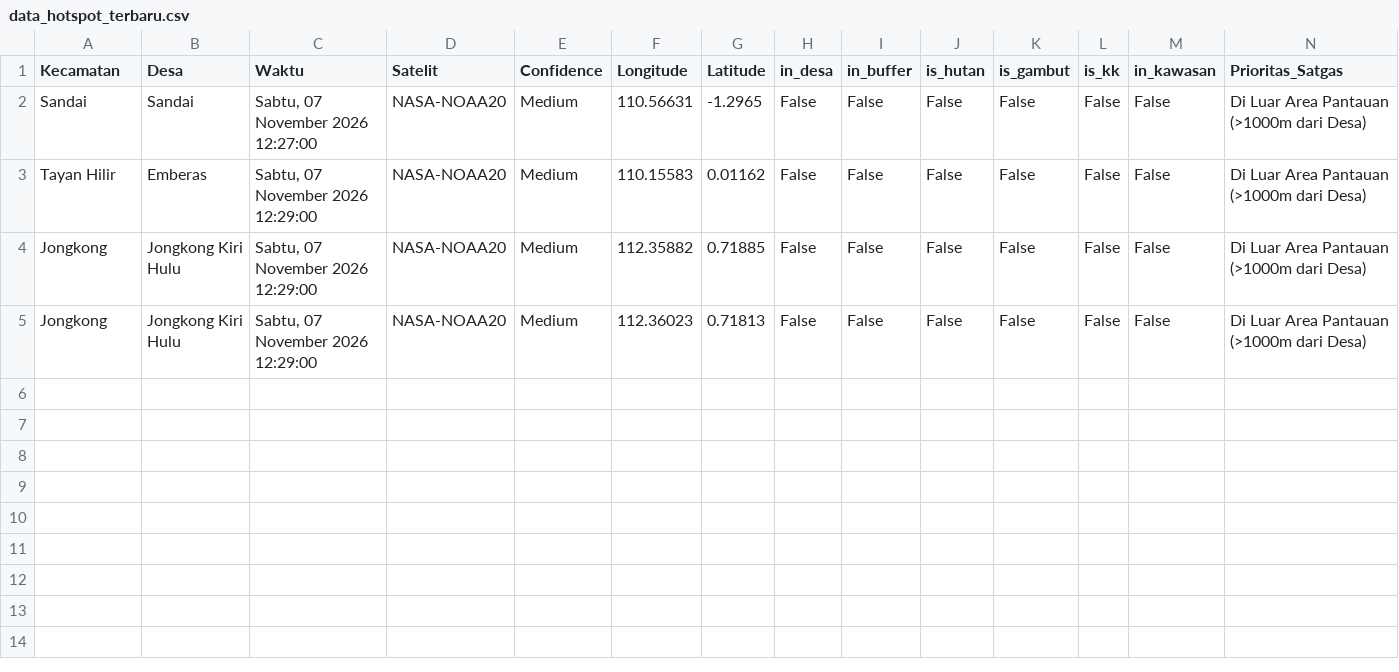
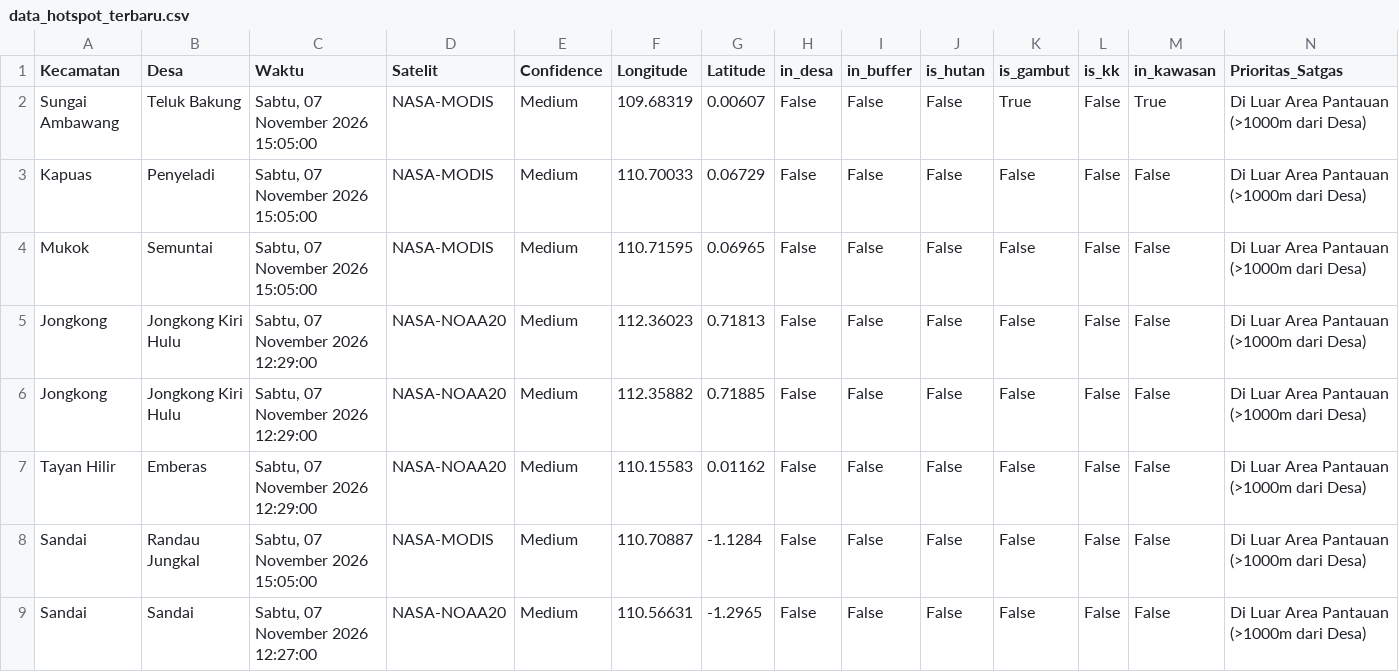
Before and after one commit to melypi/EWS_KARHUTLA-YPI, a CSV file: data/data_hotspot_terbaru.csv, drawn as a sheet.

```diff
--- a/data/data_hotspot_terbaru.csv
+++ b/data/data_hotspot_terbaru.csv
@@ -1,5 +1,9 @@
 Kecamatan,Desa,Waktu,Satelit,Confidence,Longitude,Latitude,in_desa,in_buffer,is_hutan,is_gambut,is_kk,in_kawasan,Prioritas_Satgas
+Sungai Ambawang,Teluk Bakung,"Sabtu, 07 November 2026 15:05:00",NASA-MODIS,Medium,109.68319,0.00607,False,False,False,True,False,True,Di Luar Area Pantauan (>1000m dari Desa)
+Kapuas,Penyeladi,"Sabtu, 07 November 2026 15:05:00",NASA-MODIS,Medium,110.70033,0.06729,False,False,False,False,False,False,Di Luar Area Pantauan (>1000m dari Desa)
+Mukok,Semuntai,"Sabtu, 07 November 2026 15:05:00",NASA-MODIS,Medium,110.71595,0.06965,False,False,False,False,False,False,Di Luar Area Pantauan (>1000m dari Desa)
+Jongkong,Jongkong Kiri Hulu,"Sabtu, 07 November 2026 12:29:00",NASA-NOAA20,Medium,112.36023,0.71813,False,False,False,False,False,False,Di Luar Area Pantauan (>1000m dari Desa)
+Jongkong,Jongkong Kiri Hulu,"Sabtu, 07 November 2026 12:29:00",NASA-NOAA20,Medium,112.35882,0.71885,False,False,False,False,False,False,Di Luar Area Pantauan (>1000m dari Desa)
+Tayan Hilir,Emberas,"Sabtu, 07 November 2026 12:29:00",NASA-NOAA20,Medium,110.15583,0.01162,False,False,False,False,False,False,Di Luar Area Pantauan (>1000m dari Desa)
+Sandai,Randau Jungkal,"Sabtu, 07 November 2026 15:05:00",NASA-MODIS,Medium,110.70887,-1.1284,False,False,False,False,False,False,Di Luar Area Pantauan (>1000m dari Desa)
 Sandai,Sandai,"Sabtu, 07 November 2026 12:27:00",NASA-NOAA20,Medium,110.56631,-1.2965,False,False,False,False,False,False,Di Luar Area Pantauan (>1000m dari Desa)
-Tayan Hilir,Emberas,"Sabtu, 07 November 2026 12:29:00",NASA-NOAA20,Medium,110.15583,0.01162,False,False,False,False,False,False,Di Luar Area Pantauan (>1000m dari Desa)
-Jongkong,Jongkong Kiri Hulu,"Sabtu, 07 November 2026 12:29:00",NASA-NOAA20,Medium,112.35882,0.71885,False,False,False,False,False,False,Di Luar Area Pantauan (>1000m dari Desa)
-Jongkong,Jongkong Kiri Hulu,"Sabtu, 07 November 2026 12:29:00",NASA-NOAA20,Medium,112.36023,0.71813,False,False,False,False,False,False,Di Luar Area Pantauan (>1000m dari Desa)
```
Also changed, not shown: 3 other files.
